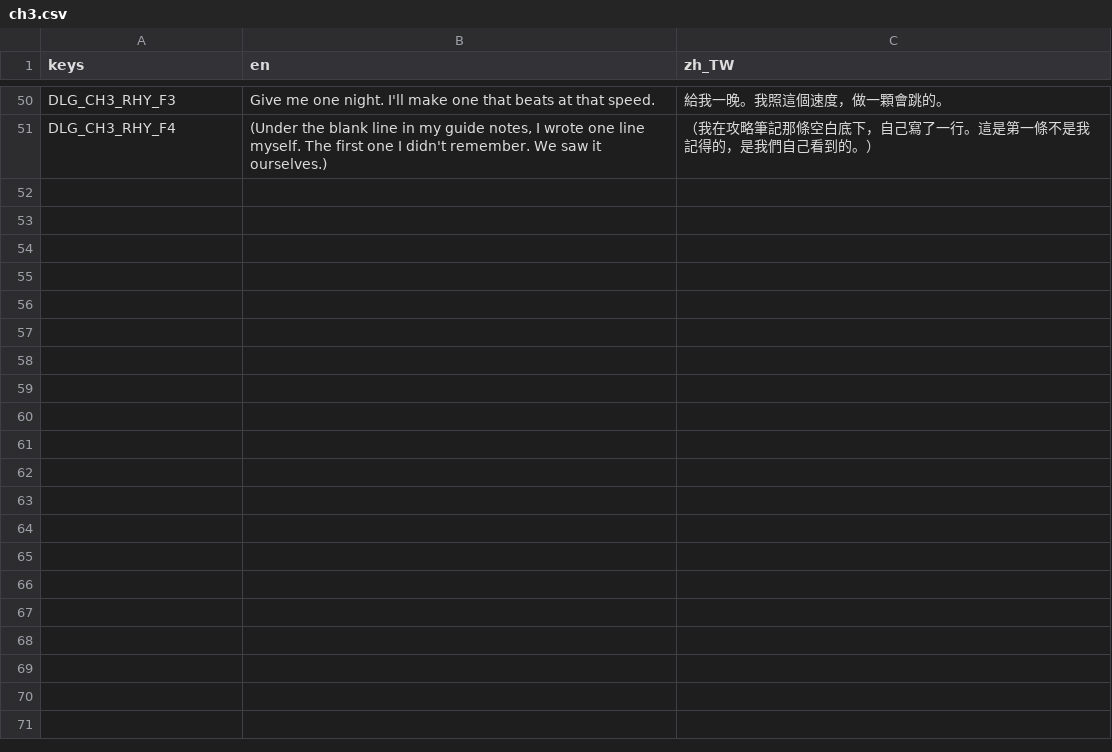
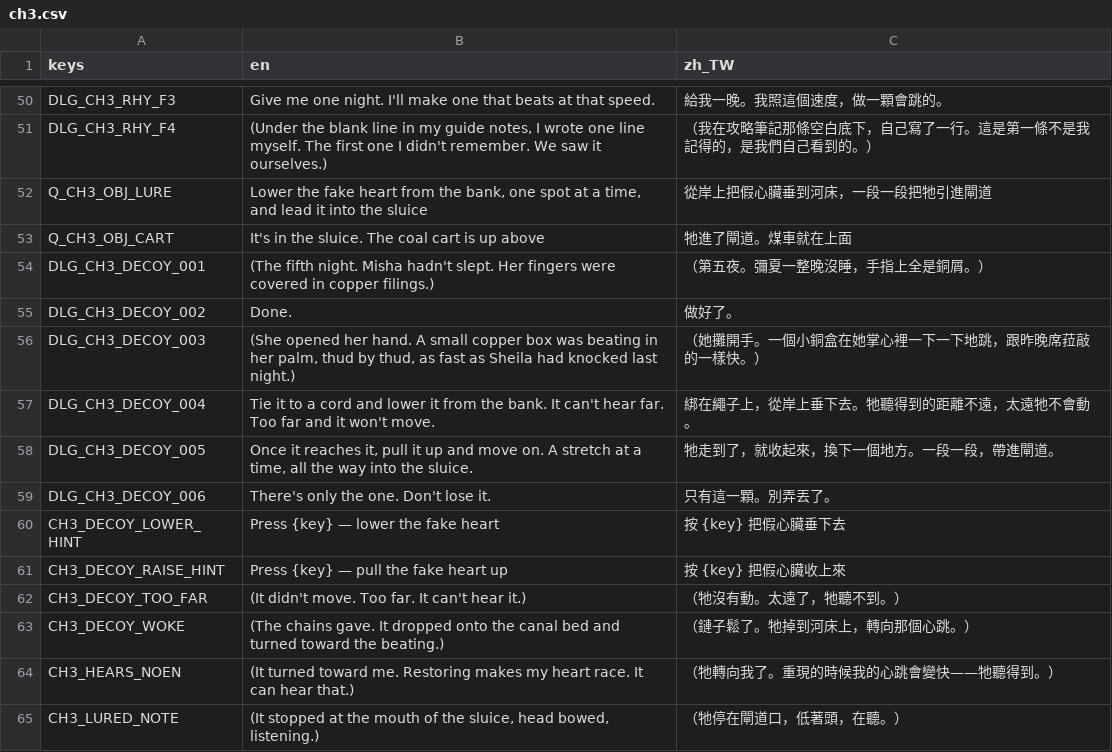
Before and after one commit to twjackysu/yuming-city, a CSV file: game/i18n/ch3.csv, drawn as a sheet; only a part is shown, gaps mark what is left out; the diff names each change by its address in the sheet, - before the commit and + after, or states it on an @@ line.

```diff
--- a/game/i18n/ch3.csv
+++ b/game/i18n/ch3.csv
+row 52: Q_CH3_OBJ_LURE | Lower the fake heart from the bank, one spot at a time, and lead it into the sluice | 從岸上把假心臟垂到河床，一段一段把牠引進閘道
+row 53: Q_CH3_OBJ_CART | It's in the sluice. The coal cart is up above | 牠進了閘道。煤車就在上面
+row 54: DLG_CH3_DECOY_001 | (The fifth night. Misha hadn't slept. Her fingers were covered in copper filings.) | （第五夜。彌夏一整晚沒睡，手指上全是銅屑。）
+row 55: DLG_CH3_DECOY_002 | Done. | 做好了。
+row 56: DLG_CH3_DECOY_003 | (She opened her hand. A small copper box was beating in her palm, thud by thud, as fast as Sheila had knocked last night.) | （她攤開手。一個小銅盒在她掌心裡一下一下地跳，跟昨晚席菈敲的一樣快。）
+row 57: DLG_CH3_DECOY_004 | Tie it to a cord and lower it from the bank. It can't hear far. Too far and it won't move. | 綁在繩子上，從岸上垂下去。牠聽得到的距離不遠，太遠牠不會動。
+row 58: DLG_CH3_DECOY_005 | Once it reaches it, pull it up and move on. A stretch at a time, all the way into the sluice. | 牠走到了，就收起來，換下一個地方。一段一段，帶進閘道。
+row 59: DLG_CH3_DECOY_006 | There's only the one. Don't lose it. | 只有這一顆。別弄丟了。
+row 60: CH3_DECOY_LOWER_HINT | Press {key} — lower the fake heart | 按 {key} 把假心臟垂下去
+row 61: CH3_DECOY_RAISE_HINT | Press {key} — pull the fake heart up | 按 {key} 把假心臟收上來
+row 62: CH3_DECOY_TOO_FAR | (It didn't move. Too far. It can't hear it.) | （牠沒有動。太遠了，牠聽不到。）
+row 63: CH3_DECOY_WOKE | (The chains gave. It dropped onto the canal bed and turned toward the beating.) | （鏈子鬆了。牠掉到河床上，轉向那個心跳。）
+row 64: CH3_HEARS_NOEN | (It turned toward me. Restoring makes my heart race. It can hear that.) | （牠轉向我了。重現的時候我的心跳會變快——牠聽得到。）
+row 65: CH3_LURED_NOTE | (It stopped at the mouth of the sluice, head bowed, listening.) | （牠停在閘道口，低著頭，在聽。）
```
Also changed, not shown: 8 other files.
